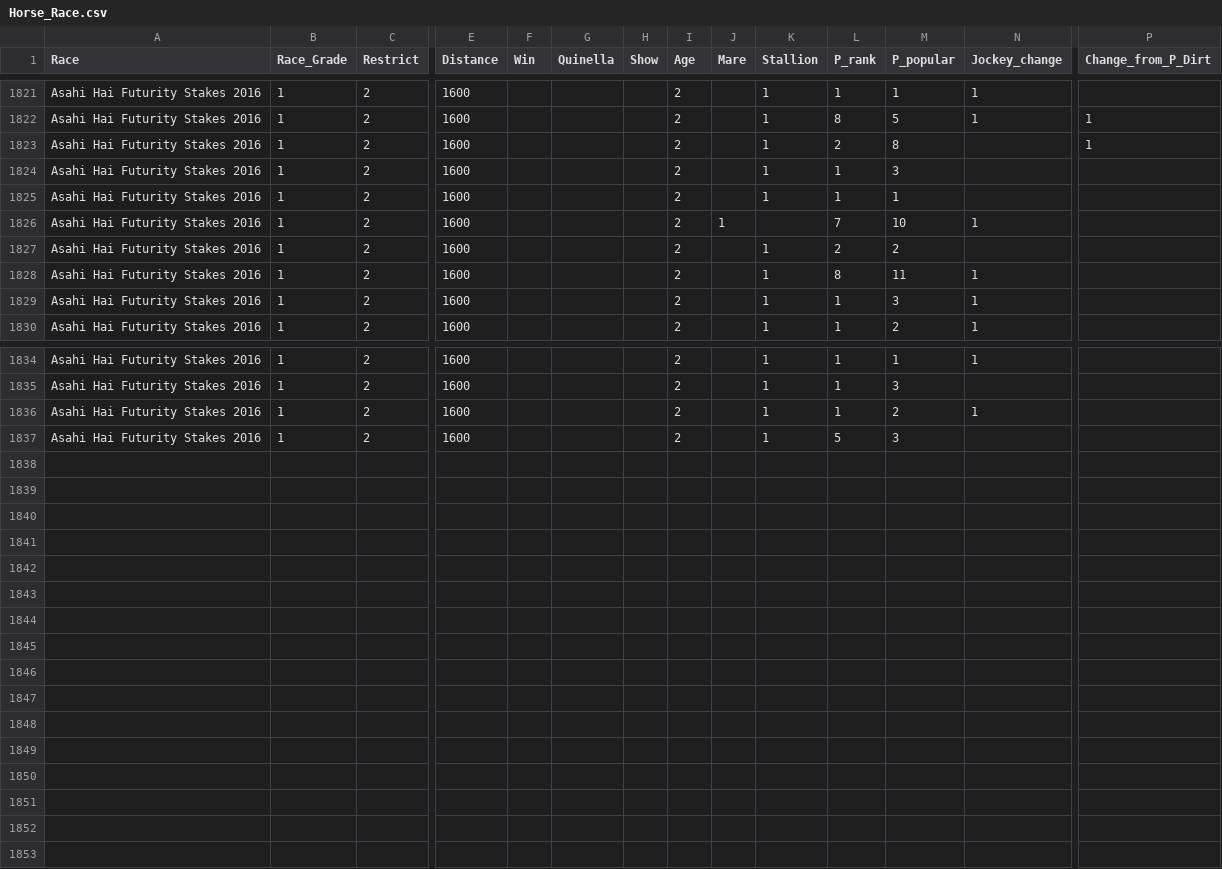
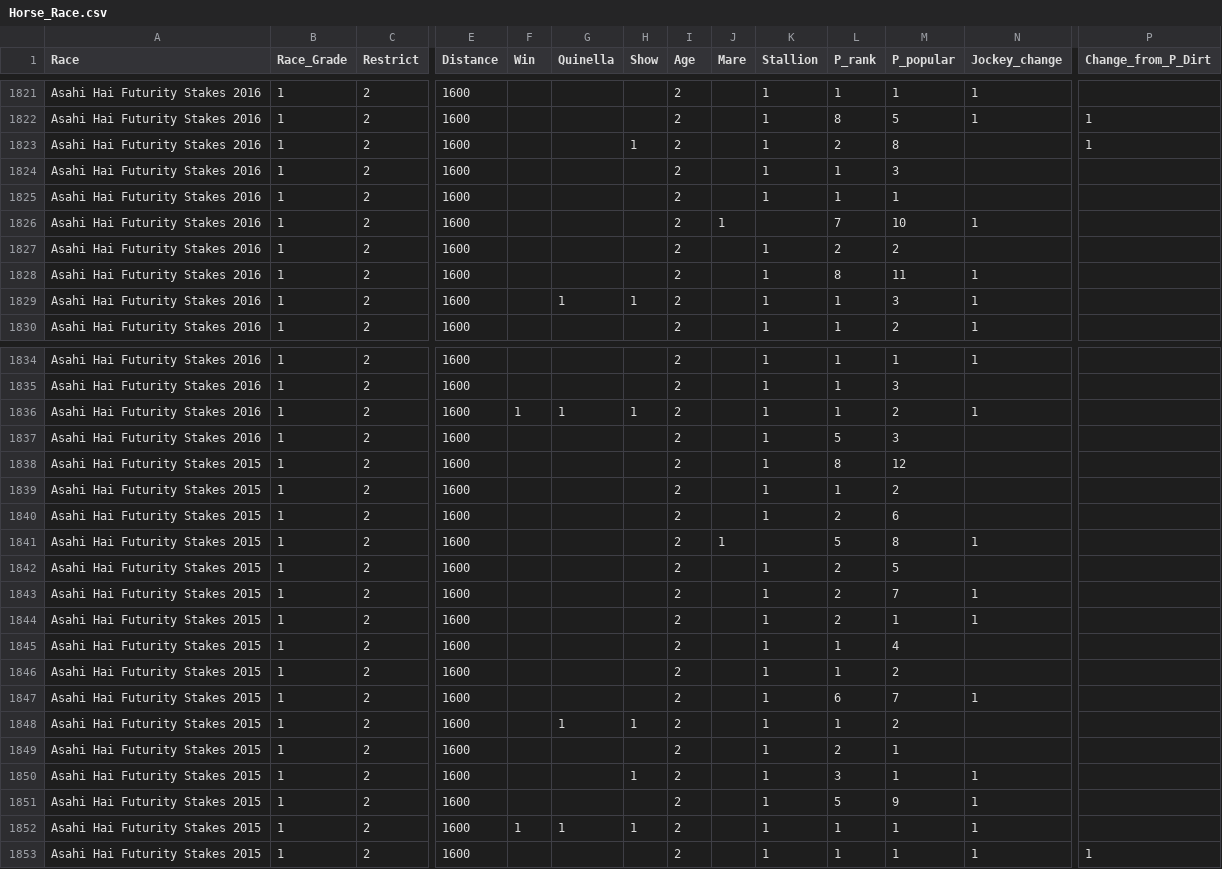
Before and after one commit to t203008/HorceRacingPredict, a CSV file: Horse_Race.csv, drawn as a sheet; only a part is shown, gaps mark what is left out; rows hold the shown columns only; the diff names each change by its address in the sheet, - before the commit and + after, or states it on an @@ line.

Commit message:
Add files via upload

```diff
--- a/Horse_Race.csv
+++ b/Horse_Race.csv
-H1823 (Show): (empty)
+H1823 (Show): 1
-G1829 (Quinella): (empty)
+G1829 (Quinella): 1
-H1829 (Show): (empty)
+H1829 (Show): 1
-F1836 (Win): (empty)
+F1836 (Win): 1
-G1836 (Quinella): (empty)
+G1836 (Quinella): 1
-H1836 (Show): (empty)
+H1836 (Show): 1
+row 1838: Asahi Hai Futurity Stakes 2015 | 1 | 2 | 1600 |  |  |  | 2 |  | 1 | 8 | 12
+row 1839: Asahi Hai Futurity Stakes 2015 | 1 | 2 | 1600 |  |  |  | 2 |  | 1 | 1 | 2
+row 1840: Asahi Hai Futurity Stakes 2015 | 1 | 2 | 1600 |  |  |  | 2 |  | 1 | 2 | 6
+row 1841: Asahi Hai Futurity Stakes 2015 | 1 | 2 | 1600 |  |  |  | 2 | 1 |  | 5 | 8 | 1
+row 1842: Asahi Hai Futurity Stakes 2015 | 1 | 2 | 1600 |  |  |  | 2 |  | 1 | 2 | 5
+row 1843: Asahi Hai Futurity Stakes 2015 | 1 | 2 | 1600 |  |  |  | 2 |  | 1 | 2 | 7 | 1
+row 1844: Asahi Hai Futurity Stakes 2015 | 1 | 2 | 1600 |  |  |  | 2 |  | 1 | 2 | 1 | 1
+row 1845: Asahi Hai Futurity Stakes 2015 | 1 | 2 | 1600 |  |  |  | 2 |  | 1 | 1 | 4
+row 1846: Asahi Hai Futurity Stakes 2015 | 1 | 2 | 1600 |  |  |  | 2 |  | 1 | 1 | 2
+row 1847: Asahi Hai Futurity Stakes 2015 | 1 | 2 | 1600 |  |  |  | 2 |  | 1 | 6 | 7 | 1
+row 1848: Asahi Hai Futurity Stakes 2015 | 1 | 2 | 1600 |  | 1 | 1 | 2 |  | 1 | 1 | 2
+row 1849: Asahi Hai Futurity Stakes 2015 | 1 | 2 | 1600 |  |  |  | 2 |  | 1 | 2 | 1
+row 1850: Asahi Hai Futurity Stakes 2015 | 1 | 2 | 1600 |  |  | 1 | 2 |  | 1 | 3 | 1 | 1
+row 1851: Asahi Hai Futurity Stakes 2015 | 1 | 2 | 1600 |  |  |  | 2 |  | 1 | 5 | 9 | 1
+row 1852: Asahi Hai Futurity Stakes 2015 | 1 | 2 | 1600 | 1 | 1 | 1 | 2 |  | 1 | 1 | 1 | 1
+row 1853: Asahi Hai Futurity Stakes 2015 | 1 | 2 | 1600 |  |  |  | 2 |  | 1 | 1 | 1 | 1 | 1
```
